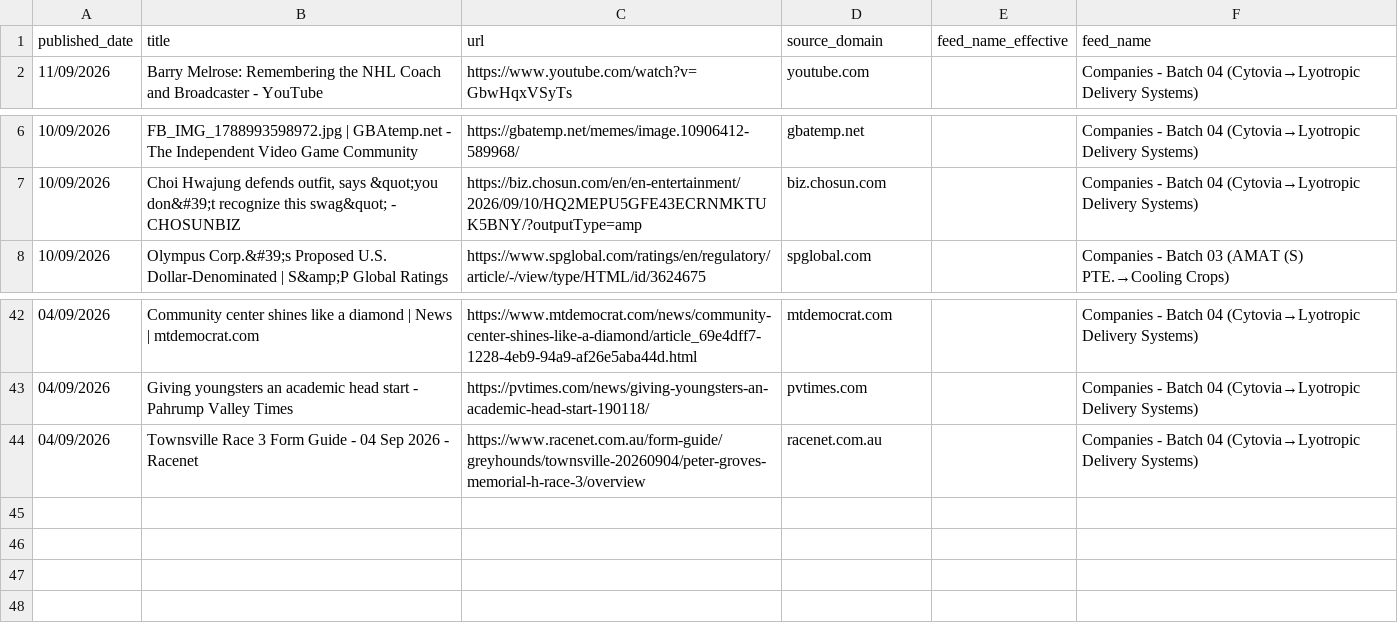
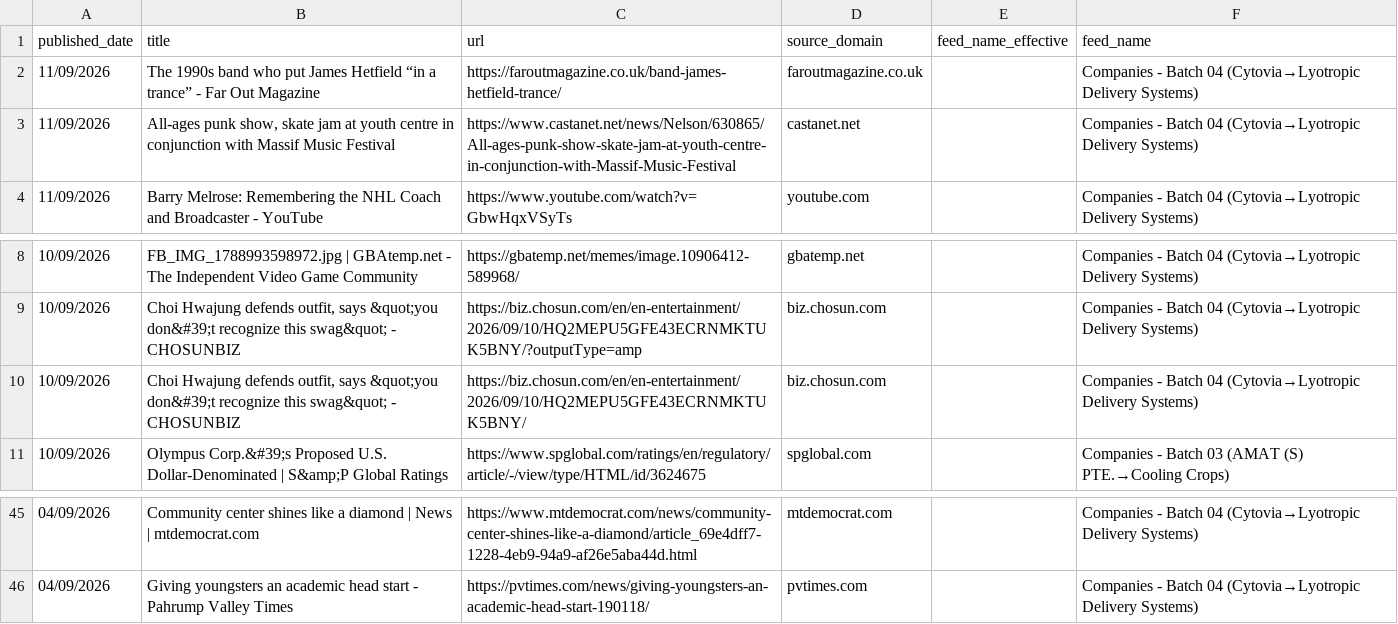
Before and after one commit to elyashivzangen/yissum-science, a CSV file: data_new_updater/feed_titles.csv, drawn as a sheet; only a part is shown, gaps mark what is left out; removed rows and columns are numbered as before the commit, all else as after; the diff names each change by its address in the sheet, - before the commit and + after, or states it on an @@ line.

```diff
--- a/data_new_updater/feed_titles.csv
+++ b/data_new_updater/feed_titles.csv
+row 2: 11/09/2026 | The 1990s band who put James Hetfield “in a trance” - Far Out Magazine | https://faroutmagazine.co.uk/band-james-hetfield-trance/ | faroutmagazine.co.uk |  | Companies - Batch 04 (Cytovia→Lyotropic Delivery Systems)
+row 3: 11/09/2026 | All-ages punk show, skate jam at youth centre in conjunction with Massif Music Festival | https://www.castanet.net/news/Nelson/630865/All-ages-punk-show-skate-jam-at-youth-centre-in-conjunction-with-Massif-Music-Festival | castanet.net |  | Companies - Batch 04 (Cytovia→Lyotropic Delivery Systems)
+row 10: 10/09/2026 | Choi Hwajung defends outfit, says &quot;you don&#39;t recognize this swag&quot; - CHOSUNBIZ | https://biz.chosun.com/en/en-entertainment/2026/09/10/HQ2MEPU5GFE43ECRNMKTUK5BNY/ | biz.chosun.com |  | Companies - Batch 04 (Cytovia→Lyotropic Delivery Systems)
-row 44: 04/09/2026 | Townsville Race 3 Form Guide - 04 Sep 2026 - Racenet | https://www.racenet.com.au/form-guide/greyhounds/townsville-20260904/peter-groves-memorial-h-race-3/overview | racenet.com.au |  | Companies - Batch 04 (Cytovia→Lyotropic Delivery Systems)
```
Also changed, not shown: data_new_updater/feed.csv, data_new_updater/feed_compact.csv, 2 other files.
